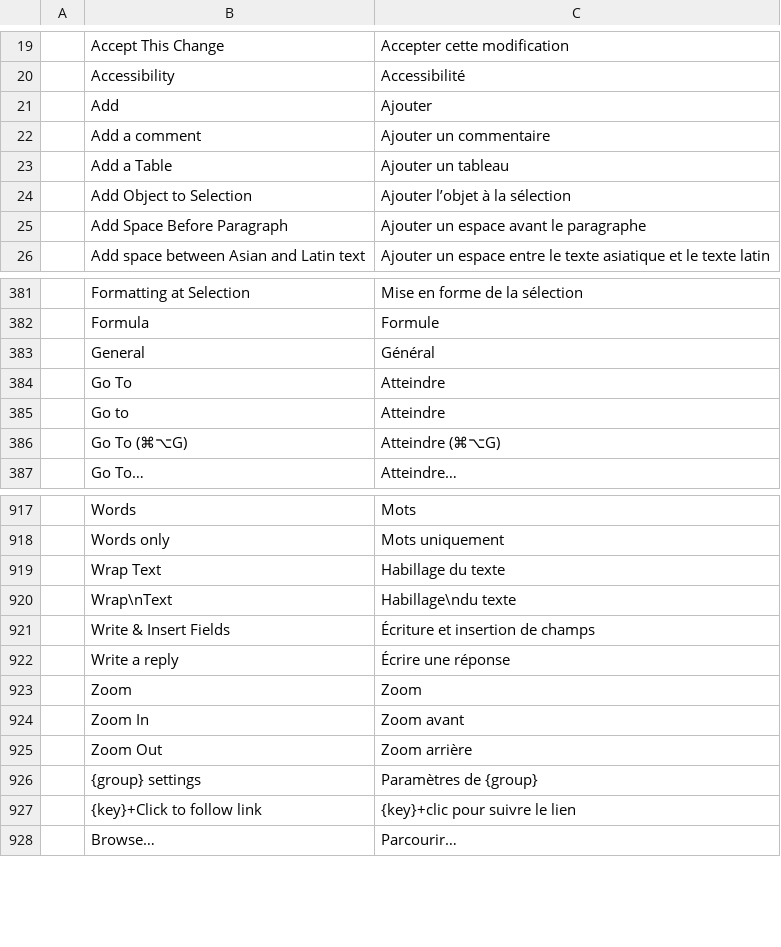
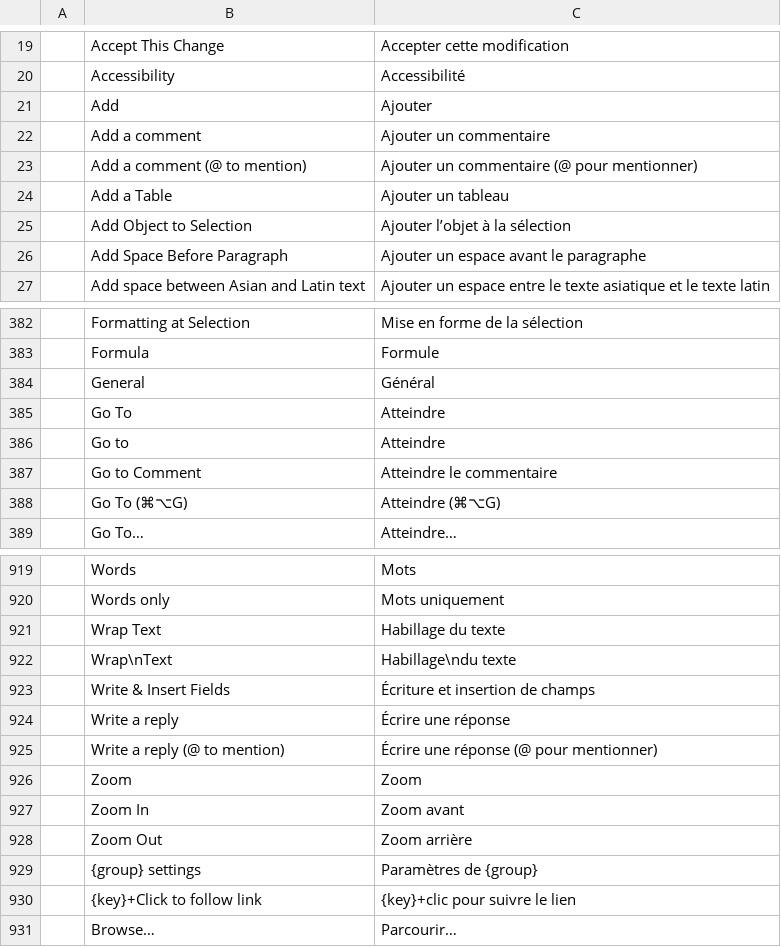
Before and after one commit to Aegean-Logic/wordlogic, a TSV file: crates/ui-egui/src/i18n/fr.tsv, drawn as a sheet; only a part is shown, gaps mark what is left out; the diff names each change by its address in the sheet, - before the commit and + after, or states it on an @@ line.

```diff
--- a/crates/ui-egui/src/i18n/fr.tsv
+++ b/crates/ui-egui/src/i18n/fr.tsv
+row 23:  | Add a comment (@ to mention) | Ajouter un commentaire (@ pour mentionner)
+row 387:  | Go to Comment | Atteindre le commentaire
+row 925:  | Write a reply (@ to mention) | Écrire une réponse (@ pour mentionner)
```
Also changed, not shown: crates/ui-egui/src/i18n/bg.tsv, crates/ui-egui/src/i18n/ru.tsv, 20 other files.
